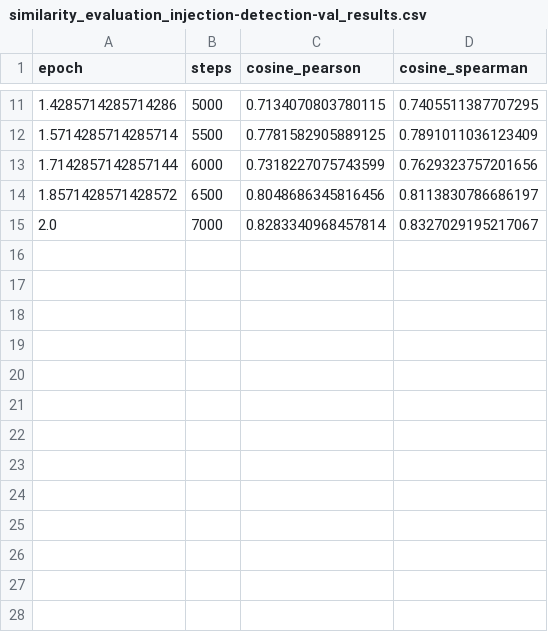
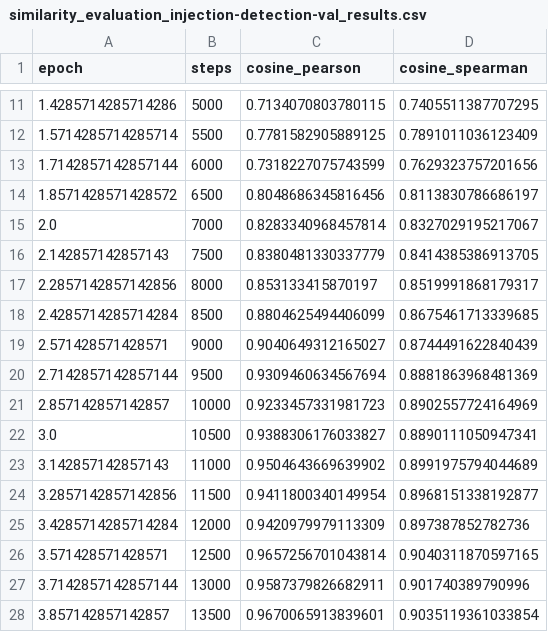
Before and after one commit to goodwiins/prompt-injection-defense, a CSV file: checkpoints/model_2/eval/similarity_evaluation_injection-detection-val_results.csv, drawn as a sheet; only a part is shown, gaps mark what is left out; the diff names each change by its address in the sheet, - before the commit and + after, or states it on an @@ line.

```diff
--- a/checkpoints/model_2/eval/similarity_evaluation_injection-detection-val_results.csv
+++ b/checkpoints/model_2/eval/similarity_evaluation_injection-detection-val_results.csv
+row 16: 2.142857142857143 | 7500 | 0.8380481330337779 | 0.8414385386913705
+row 17: 2.2857142857142856 | 8000 | 0.853133415870197 | 0.8519991868179317
+row 18: 2.4285714285714284 | 8500 | 0.8804625494406099 | 0.8675461713339685
+row 19: 2.571428571428571 | 9000 | 0.9040649312165027 | 0.8744491622840439
+row 20: 2.7142857142857144 | 9500 | 0.9309460634567694 | 0.8881863968481369
+row 21: 2.857142857142857 | 10000 | 0.9233457331981723 | 0.8902557724164969
+row 22: 3.0 | 10500 | 0.9388306176033827 | 0.8890111050947341
+row 23: 3.142857142857143 | 11000 | 0.9504643669639902 | 0.8991975794044689
+row 24: 3.2857142857142856 | 11500 | 0.9411800340149954 | 0.8968151338192877
+row 25: 3.4285714285714284 | 12000 | 0.9420979979113309 | 0.897387852782736
+row 26: 3.571428571428571 | 12500 | 0.9657256701043814 | 0.9040311870597165
+row 27: 3.7142857142857144 | 13000 | 0.9587379826682911 | 0.901740389790996
+row 28: 3.857142857142857 | 13500 | 0.9670065913839601 | 0.9035119361033854
```
Also changed, not shown: 4 other files.
